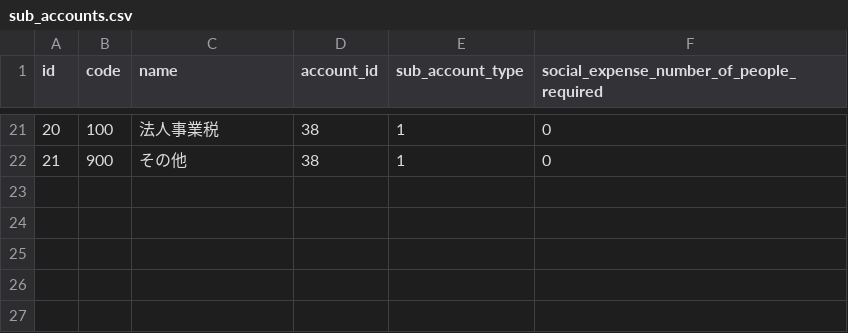
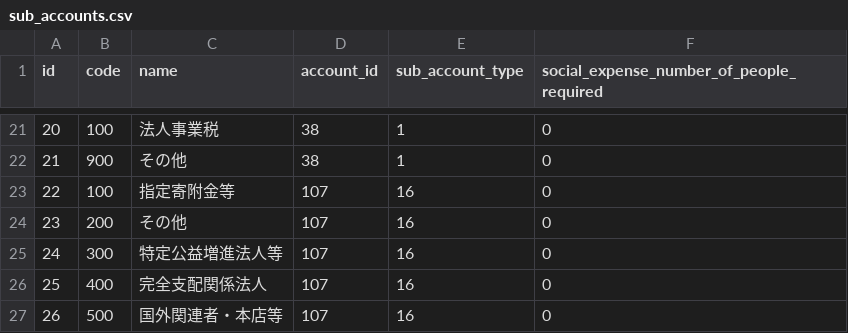
Before and after one commit to hybitz/hyacc, a CSV file: config/first_boot/sub_accounts.csv, drawn as a sheet; only a part is shown, gaps mark what is left out.

```diff
--- a/config/first_boot/sub_accounts.csv
+++ b/config/first_boot/sub_accounts.csv
@@ -22 +22,6 @@ id,code,name,account_id,sub_account_type,social_expense_number_of_people_require
 21,900,その他,38,1,0
+22,100,指定寄附金等,107,16,0
+23,200,その他,107,16,0
+24,300,特定公益増進法人等,107,16,0
+25,400,完全支配関係法人,107,16,0
+26,500,国外関連者・本店等,107,16,0
```
Also changed, not shown: config/first_boot/accounts.csv, 2 other files.
